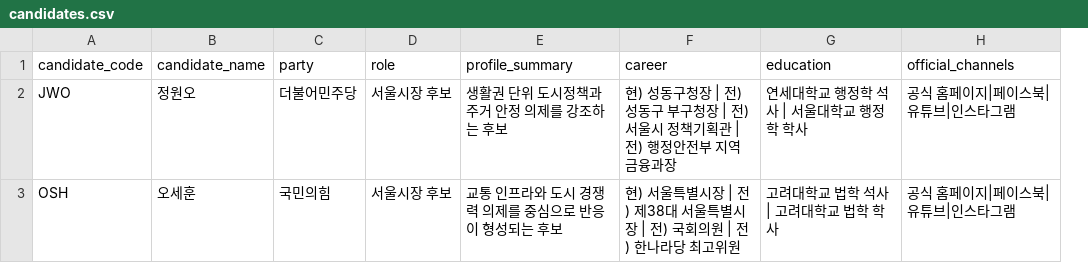
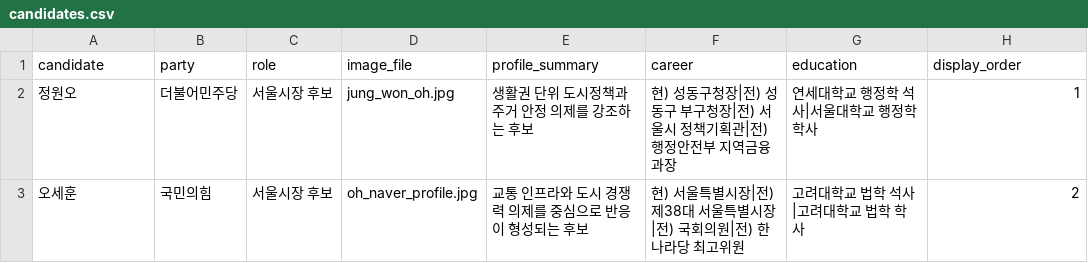
Before and after one commit to june57820/seoul-election-monitor, a CSV file: data/mock/candidates.csv, drawn as a sheet; removed rows and columns are numbered as before the commit, all else as after; the diff names each change by its address in the sheet, - before the commit and + after, or states it on an @@ line.

```diff
--- a/data/mock/candidates.csv
+++ b/data/mock/candidates.csv
-column A (candidate_code), rows 2-3: JWO | OSH
+column D (image_file), rows 2-3: jung_won_oh.jpg | oh_naver_profile.jpg
-A1: candidate_name
+A1: candidate
-H1: official_channels
+H1: display_order
-F2 (career): …동구청장 | 전) 성동구 부구청장 | 전) 서울시 정책기획관 | 전) 행…
+F2 (career): …동구청장|전) 성동구 부구청장|전) 서울시 정책기획관|전) 행…
-G2 (education): 연세대학교 행정학 석사 | 서울대학교 행정학 학사
+G2 (education): 연세대학교 행정학 석사|서울대학교 행정학 학사
-H2 (display_order): 공식 홈페이지|페이스북|유튜브|인스타그램
+H2 (display_order): 1
-F3 (career): …특별시장 | 전) 제38대 서울특별시장 | 전) 국회의원 | 전) 한…
+F3 (career): …특별시장|전) 제38대 서울특별시장|전) 국회의원|전) 한…
-G3 (education): 고려대학교 법학 석사 | 고려대학교 법학 학사
+G3 (education): 고려대학교 법학 석사|고려대학교 법학 학사
-H3 (display_order): 공식 홈페이지|페이스북|유튜브|인스타그램
+H3 (display_order): 2
```
Also changed, not shown: data/mock/collection_status.csv, data/mock/daily_metrics.csv, 25 other files.
